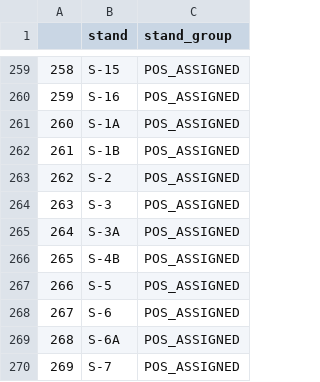
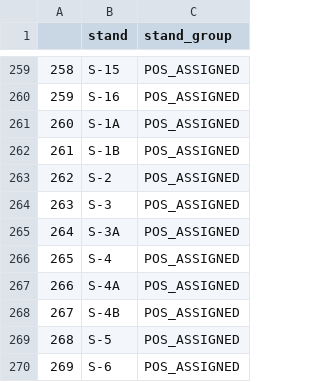
Before and after one commit to SEA-SteinbergW/sea_stands, a CSV file: StandGroup_Filtered.csv, drawn as a sheet; only a part is shown, gaps mark what is left out; the shorter side is filled out with more unchanged rows; addresses are those after the commit; the diff names each change by its address in the sheet, - before the commit and + after, or states it on an @@ line.

```diff
--- a/StandGroup_Filtered.csv
+++ b/StandGroup_Filtered.csv
+row 266: 265 | S-4 | POS_ASSIGNED
+row 267: 266 | S-4A | POS_ASSIGNED
@@ column A renumbered from row 268 down @@
```
Also changed, not shown: StandGroup.csv, 4 other files.
